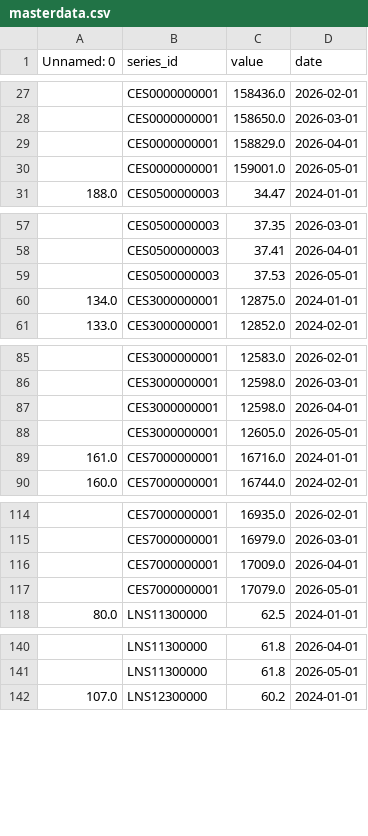
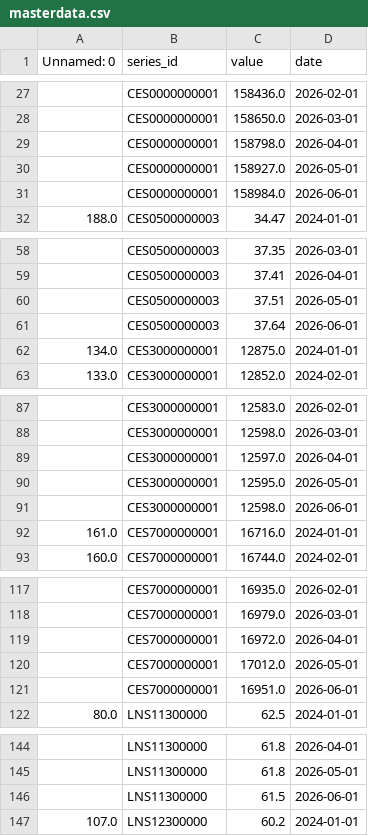
Before and after one commit to tdeilers/Final-Project-Data-Tools, a CSV file: masterdata.csv, drawn as a sheet; only a part is shown, gaps mark what is left out; the diff covers the shown part only.

Commit message:
update

```diff
--- a/masterdata.csv
+++ b/masterdata.csv
@@ -28,4 +28,5 @@ Unnamed: 0,series_id,value,date
 ,CES0000000001,158650.0,2026-03-01
-,CES0000000001,158829.0,2026-04-01
-,CES0000000001,159001.0,2026-05-01
+,CES0000000001,158798.0,2026-04-01
+,CES0000000001,158927.0,2026-05-01
+,CES0000000001,158984.0,2026-06-01
 188.0,CES0500000003,34.47,2024-01-01
@@ -58,3 +59,4 @@ Unnamed: 0,series_id,value,date
 ,CES0500000003,37.41,2026-04-01
-,CES0500000003,37.53,2026-05-01
+,CES0500000003,37.51,2026-05-01
+,CES0500000003,37.64,2026-06-01
 134.0,CES3000000001,12875.0,2024-01-01
@@ -86,4 +88,5 @@ Unnamed: 0,series_id,value,date
 ,CES3000000001,12598.0,2026-03-01
-,CES3000000001,12598.0,2026-04-01
-,CES3000000001,12605.0,2026-05-01
+,CES3000000001,12597.0,2026-04-01
+,CES3000000001,12595.0,2026-05-01
+,CES3000000001,12598.0,2026-06-01
 161.0,CES7000000001,16716.0,2024-01-01
@@ -115,4 +118,5 @@ Unnamed: 0,series_id,value,date
 ,CES7000000001,16979.0,2026-03-01
-,CES7000000001,17009.0,2026-04-01
-,CES7000000001,17079.0,2026-05-01
+,CES7000000001,16972.0,2026-04-01
+,CES7000000001,17012.0,2026-05-01
+,CES7000000001,16951.0,2026-06-01
 80.0,LNS11300000,62.5,2024-01-01
@@ -141,2 +145,3 @@ Unnamed: 0,series_id,value,date
 ,LNS11300000,61.8,2026-05-01
+,LNS11300000,61.5,2026-06-01
 107.0,LNS12300000,60.2,2024-01-01
```
Also changed, not shown: 2 added rows elsewhere in this file.
